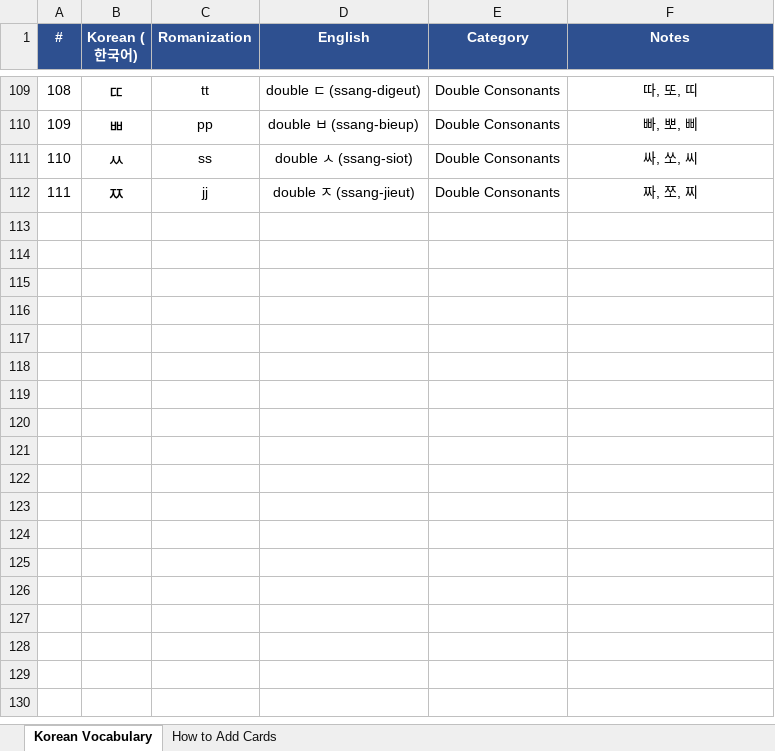
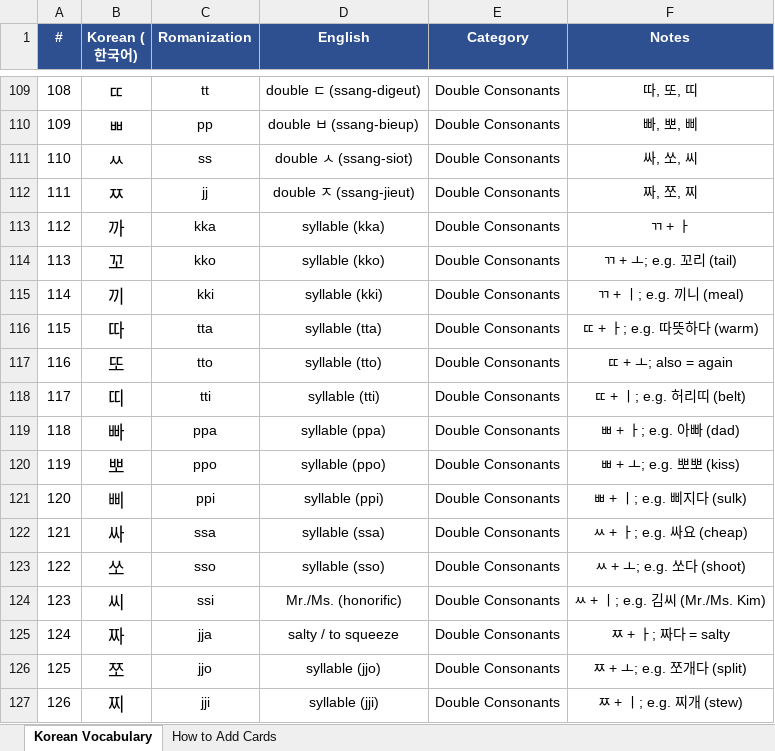
Before and after one commit to frobmann/Frauen-Geschenkseite-, an Excel workbook: korean_vocabulary.xlsx, sheet Korean Vocabulary, drawn as a sheet; only a part is shown, gaps mark what is left out; values as stored, in another font and other column widths than the file's, no borders; the diff names each change by its address in the sheet, - before the commit and + after, or states it on an @@ line.

```diff
--- a/korean_vocabulary.xlsx (sheet Korean Vocabulary)
+++ b/korean_vocabulary.xlsx (sheet Korean Vocabulary)
+row 113: 112 | 까 | kka | syllable (kka) | Double Consonants | ㄲ + ㅏ
+row 114: 113 | 꼬 | kko | syllable (kko) | Double Consonants | ㄲ + ㅗ; e.g. 꼬리 (tail)
+row 115: 114 | 끼 | kki | syllable (kki) | Double Consonants | ㄲ + ㅣ; e.g. 끼니 (meal)
+row 116: 115 | 따 | tta | syllable (tta) | Double Consonants | ㄸ + ㅏ; e.g. 따뜻하다 (warm)
+row 117: 116 | 또 | tto | syllable (tto) | Double Consonants | ㄸ + ㅗ; also = again
+row 118: 117 | 띠 | tti | syllable (tti) | Double Consonants | ㄸ + ㅣ; e.g. 허리띠 (belt)
+row 119: 118 | 빠 | ppa | syllable (ppa) | Double Consonants | ㅃ + ㅏ; e.g. 아빠 (dad)
+row 120: 119 | 뽀 | ppo | syllable (ppo) | Double Consonants | ㅃ + ㅗ; e.g. 뽀뽀 (kiss)
+row 121: 120 | 삐 | ppi | syllable (ppi) | Double Consonants | ㅃ + ㅣ; e.g. 삐지다 (sulk)
+row 122: 121 | 싸 | ssa | syllable (ssa) | Double Consonants | ㅆ + ㅏ; e.g. 싸요 (cheap)
+row 123: 122 | 쏘 | sso | syllable (sso) | Double Consonants | ㅆ + ㅗ; e.g. 쏘다 (shoot)
+row 124: 123 | 씨 | ssi | Mr./Ms. (honorific) | Double Consonants | ㅆ + ㅣ; e.g. 김씨 (Mr./Ms. Kim)
+row 125: 124 | 짜 | jja | salty / to squeeze | Double Consonants | ㅉ + ㅏ; 짜다 = salty
+row 126: 125 | 쪼 | jjo | syllable (jjo) | Double Consonants | ㅉ + ㅗ; e.g. 쪼개다 (split)
+row 127: 126 | 찌 | jji | syllable (jji) | Double Consonants | ㅉ + ㅣ; e.g. 찌개 (stew)
```
